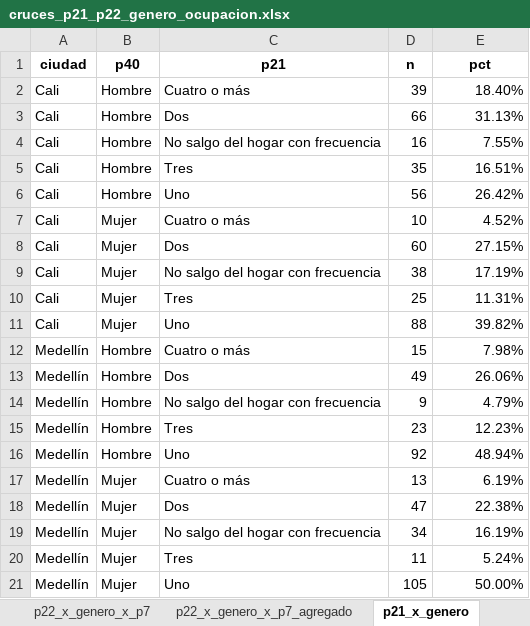
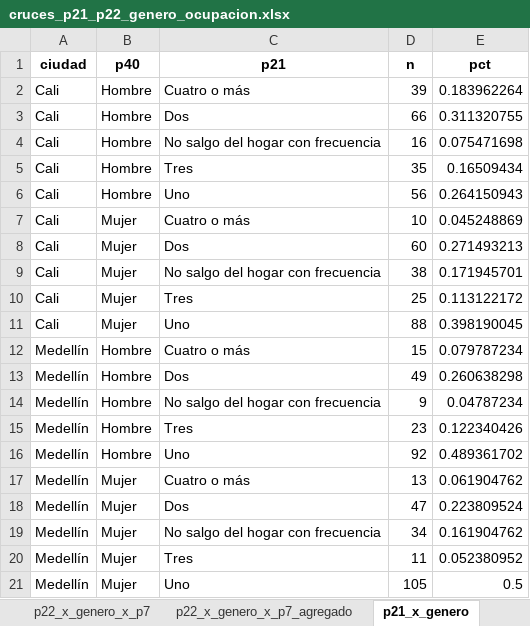
Before and after one commit to danielavaldesc/Natura, an Excel workbook: FPE/Outputs/cruces_p21_p22_genero_ocupacion.xlsx, sheet p21_x_genero, drawn as a sheet; values as stored, in another font and other column widths than the file's, no borders; the diff names each change by its address in the sheet, - before the commit and + after, or states it on an @@ line.

```diff
--- a/FPE/Outputs/cruces_p21_p22_genero_ocupacion.xlsx (sheet p21_x_genero)
+++ b/FPE/Outputs/cruces_p21_p22_genero_ocupacion.xlsx (sheet p21_x_genero)
-E2 (pct): 18.40%
+E2 (pct): 0.183962264
-E3 (pct): 31.13%
+E3 (pct): 0.311320755
-E4 (pct): 7.55%
+E4 (pct): 0.075471698
-E5 (pct): 16.51%
+E5 (pct): 0.16509434
-E6 (pct): 26.42%
+E6 (pct): 0.264150943
-E7 (pct): 4.52%
+E7 (pct): 0.045248869
-E8 (pct): 27.15%
+E8 (pct): 0.271493213
-E9 (pct): 17.19%
+E9 (pct): 0.171945701
-E10 (pct): 11.31%
+E10 (pct): 0.113122172
-E11 (pct): 39.82%
+E11 (pct): 0.398190045
-E12 (pct): 7.98%
+E12 (pct): 0.079787234
-E13 (pct): 26.06%
+E13 (pct): 0.260638298
-E14 (pct): 4.79%
+E14 (pct): 0.04787234
-E15 (pct): 12.23%
+E15 (pct): 0.122340426
-E16 (pct): 48.94%
+E16 (pct): 0.489361702
-E17 (pct): 6.19%
+E17 (pct): 0.061904762
-E18 (pct): 22.38%
+E18 (pct): 0.223809524
-E19 (pct): 16.19%
+E19 (pct): 0.161904762
-E20 (pct): 5.24%
+E20 (pct): 0.052380952
-E21 (pct): 50.00%
+E21 (pct): 0.5
```
Also changed, not shown: sheet p22_x_genero, other sheet tabs, FPE/Graficas/tenencias/tenencia.xlsx, 23 other files.
